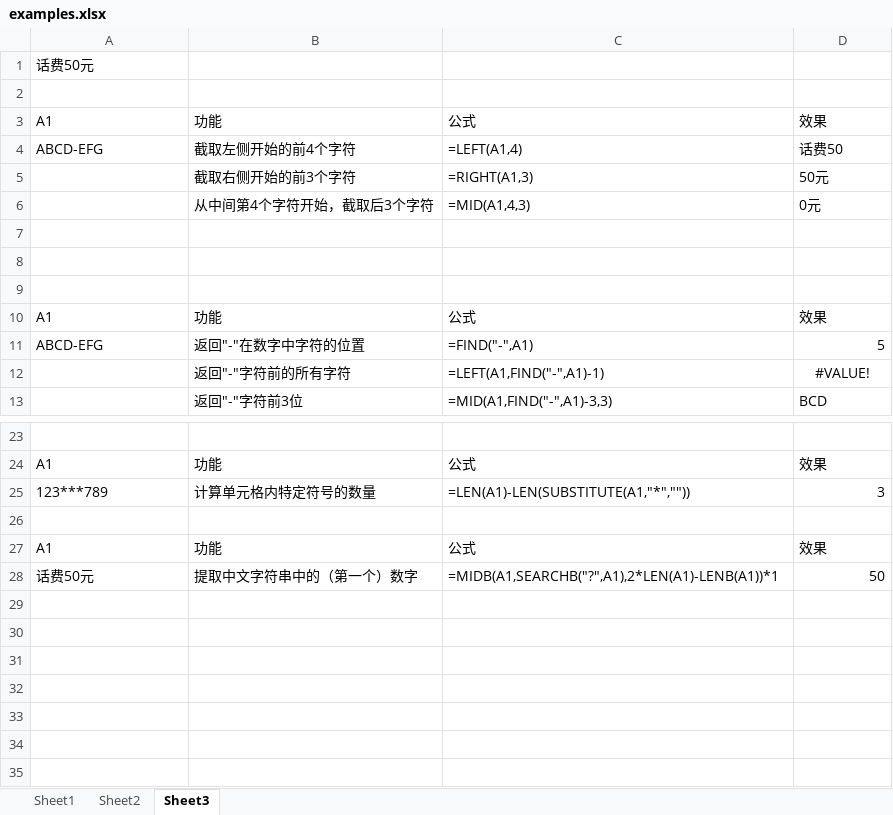
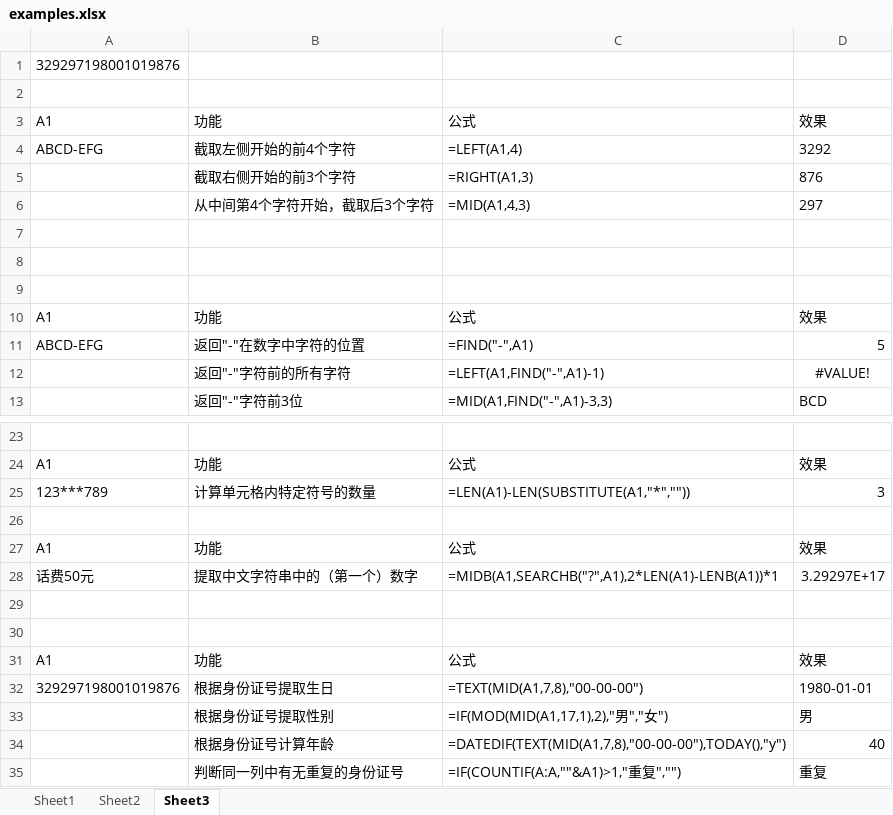
Before and after one commit to ztonyz1212/Excel_Notes, an Excel workbook: examples.xlsx, sheet Sheet3, drawn as a sheet; only a part is shown, gaps mark what is left out; values as stored, in another font and other column widths than the file's, no borders; the diff names each change by its address in the sheet, - before the commit and + after, or states it on an @@ line.

```diff
--- a/examples.xlsx (sheet Sheet3)
+++ b/examples.xlsx (sheet Sheet3)
-A1: 话费50元
+A1: 329297198001019876
-D4: 话费50
+D4: 3292
-D5: 50元
+D5: 876
-D6: 0元
+D6: 297
-D28: 50
+D28: 3.29297E+17
+row 29: (empty)
+row 30: (empty)
+row 31: A1 | 功能 | 公式 | 效果
+row 32: 329297198001019876 | 根据身份证号提取生日 | =TEXT(MID(A1,7,8),"00-00-00") | 1980-01-01
+row 33:  | 根据身份证号提取性别 | =IF(MOD(MID(A1,17,1),2),"男","女") | 男
+row 34:  | 根据身份证号计算年龄 | =DATEDIF(TEXT(MID(A1,7,8),"00-00-00"),TODAY(),"y") | 40
+row 35:  | 判断同一列中有无重复的身份证号 | =IF(COUNTIF(A:A,""&A1)>1,"重复","") | 重复
```
Also changed, not shown: 1 other file.
